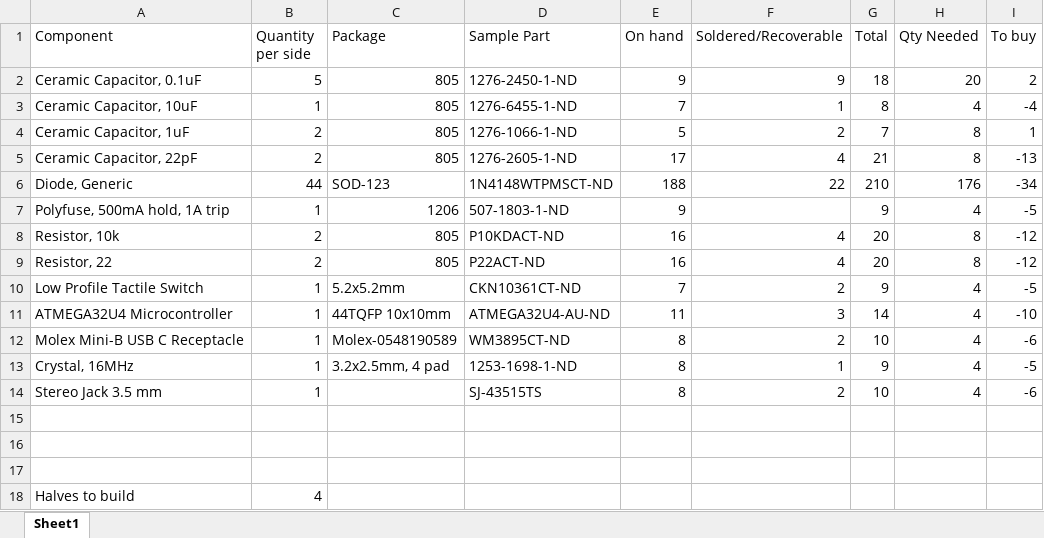
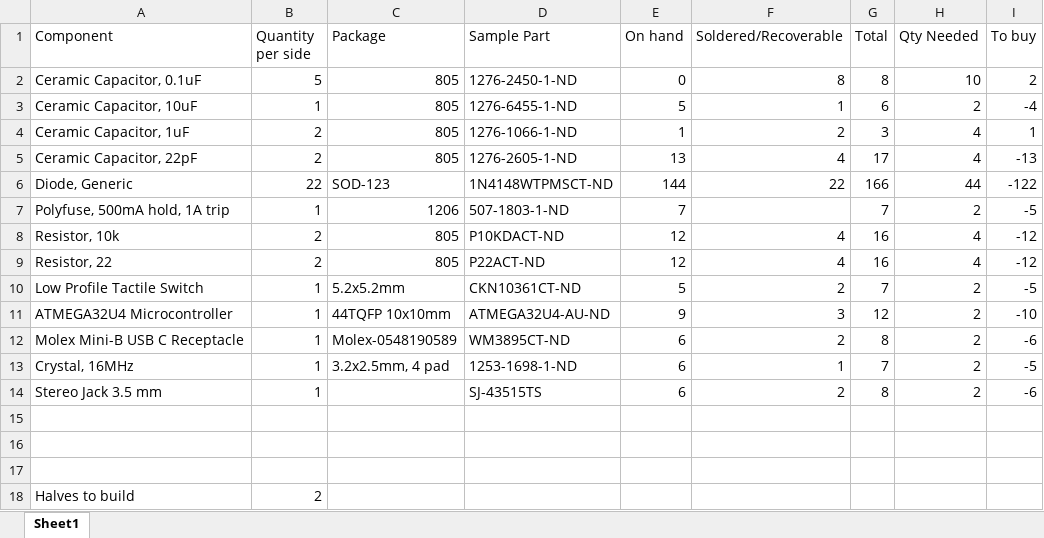
Before and after one commit to ak66666/ThumbsUp, an Excel workbook: BOM.xlsx, sheet Sheet1, drawn as a sheet; values as stored, in another font and other column widths than the file's, no borders; the diff names each change by its address in the sheet, - before the commit and + after, or states it on an @@ line.

```diff
--- a/BOM.xlsx (sheet Sheet1)
+++ b/BOM.xlsx (sheet Sheet1)
-E2 (On hand): 9
+E2 (On hand): 0
-F2 (Soldered/Recoverable): 9
+F2 (Soldered/Recoverable): 8
-G2 (Total): 18
+G2 (Total): 8
-H2 (Qty Needed): 20
+H2 (Qty Needed): 10
-E3 (On hand): 7
+E3 (On hand): 5
-G3 (Total): 8
+G3 (Total): 6
-H3 (Qty Needed): 4
+H3 (Qty Needed): 2
-E4 (On hand): 5
+E4 (On hand): 1
-G4 (Total): 7
+G4 (Total): 3
-H4:H5 (Qty Needed): 8
+H4:H5 (Qty Needed): 4
-E5 (On hand): 17
+E5 (On hand): 13
-G5 (Total): 21
+G5 (Total): 17
-B6 (Quantity per side): 44
+B6 (Quantity per side): 22
-E6 (On hand): 188
+E6 (On hand): 144
-G6 (Total): 210
+G6 (Total): 166
-H6 (Qty Needed): 176
+H6 (Qty Needed): 44
-I6 (To buy): -34
+I6 (To buy): -122
-E7 (On hand): 9
+E7 (On hand): 7
-G7 (Total): 9
+G7 (Total): 7
-H7 (Qty Needed): 4
+H7 (Qty Needed): 2
-E8:E9 (On hand): 16
+E8:E9 (On hand): 12
-G8:G9 (Total): 20
+G8:G9 (Total): 16
-H8:H9 (Qty Needed): 8
+H8:H9 (Qty Needed): 4
-E10 (On hand): 7
+E10 (On hand): 5
-G10 (Total): 9
+G10 (Total): 7
-H10:H14 (Qty Needed): 4
+H10:H14 (Qty Needed): 2
-E11 (On hand): 11
+E11 (On hand): 9
-G11 (Total): 14
+G11 (Total): 12
-E12:E14 (On hand): 8
+E12:E14 (On hand): 6
-G12 (Total): 10
+G12 (Total): 8
-G13 (Total): 9
+G13 (Total): 7
-G14 (Total): 10
+G14 (Total): 8
-B18 (Quantity per side): 4
+B18 (Quantity per side): 2
```
Also changed, not shown: 6 other files.
